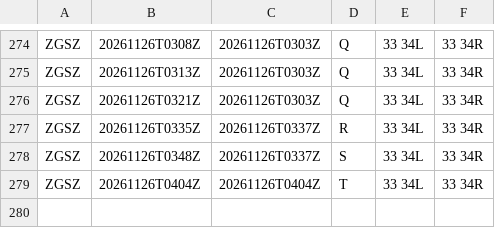
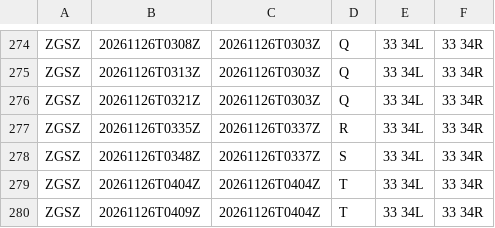
Before and after one commit to honghebincsg/pegasus-fid-gist, a CSV file: atis-history/ZGSZ/2026-11.csv, drawn as a sheet; only a part is shown, gaps mark what is left out.

```diff
--- a/atis-history/ZGSZ/2026-11.csv
+++ b/atis-history/ZGSZ/2026-11.csv
@@ -279 +279,2 @@ ZGSZ,20261126T0348Z,20261126T0337Z,S,33 34L,33 34R
 ZGSZ,20261126T0404Z,20261126T0404Z,T,33 34L,33 34R
+ZGSZ,20261126T0409Z,20261126T0404Z,T,33 34L,33 34R
```
Also changed, not shown: atis-history/EHAM/2026-11.csv, atis-history/KMIA/2026-11.csv, 2 other files.
